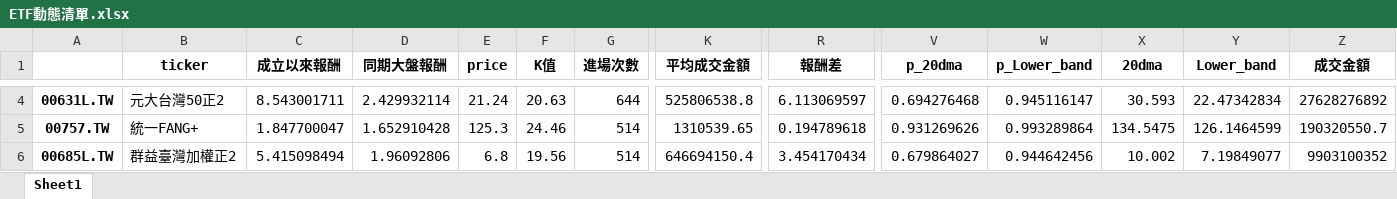
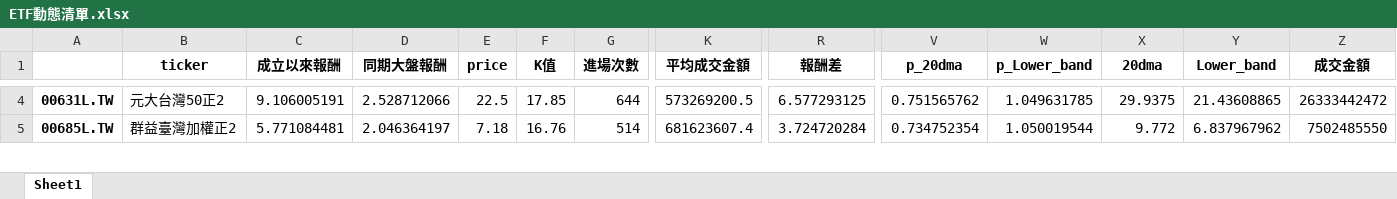
Before and after one commit to asura4code/Select_ETF, an Excel workbook: ETF動態清單.xlsx, sheet Sheet1, drawn as a sheet; only a part is shown, gaps mark what is left out; values as stored, in another font and other column widths than the file's, no borders; removed rows and columns are numbered as before the commit, all else as after; rows hold the shown columns only; the diff covers the shown part only; the diff names each change by its address in the sheet, - before the commit and + after, or states it on an @@ line.

```diff
--- a/ETF動態清單.xlsx (sheet Sheet1)
+++ b/ETF動態清單.xlsx (sheet Sheet1)
-C4 (成立以來報酬): 8.543001711
+C4 (成立以來報酬): 9.106005191
-D4 (同期大盤報酬): 2.429932114
+D4 (同期大盤報酬): 2.528712066
-E4 (price): 21.24
+E4 (price): 22.5
-F4 (K值): 20.63
+F4 (K值): 17.85
-K4 (平均成交金額): 525806538.8
+K4 (平均成交金額): 573269200.5
-R4 (報酬差): 6.113069597
+R4 (報酬差): 6.577293125
-V4 (p_20dma): 0.694276468
+V4 (p_20dma): 0.751565762
-W4 (p_Lower_band): 0.945116147
+W4 (p_Lower_band): 1.049631785
-X4 (20dma): 30.593
+X4 (20dma): 29.9375
-Y4 (Lower_band): 22.47342834
+Y4 (Lower_band): 21.43608865
-Z4 (成交金額): 27628276892
+Z4 (成交金額): 26333442472
-row 5: 00757.TW | 統一FANG+ | 1.847700047 | 1.652910428 | 125.3 | 24.46 | 514 | 1310539.65 | 0.194789618 | 0.931269626 | 0.993289864 | 134.5475 | 126.1464599 | 190320550.7
-C5 (成立以來報酬): 5.415098494
+C5 (成立以來報酬): 5.771084481
-D5 (同期大盤報酬): 1.96092806
+D5 (同期大盤報酬): 2.046364197
-E5 (price): 6.8
+E5 (price): 7.18
-F5 (K值): 19.56
+F5 (K值): 16.76
-K5 (平均成交金額): 646694150.4
+K5 (平均成交金額): 681623607.4
-R5 (報酬差): 3.454170434
+R5 (報酬差): 3.724720284
-V5 (p_20dma): 0.679864027
+V5 (p_20dma): 0.734752354
-W5 (p_Lower_band): 0.944642456
+W5 (p_Lower_band): 1.050019544
-X5 (20dma): 10.002
+X5 (20dma): 9.772
-Y5 (Lower_band): 7.19849077
+Y5 (Lower_band): 6.837967962
-Z5 (成交金額): 9903100352
+Z5 (成交金額): 7502485550
```
Also changed, not shown: 2 added rows, 1 removed row and 120 edited cells elsewhere in this sheet.
